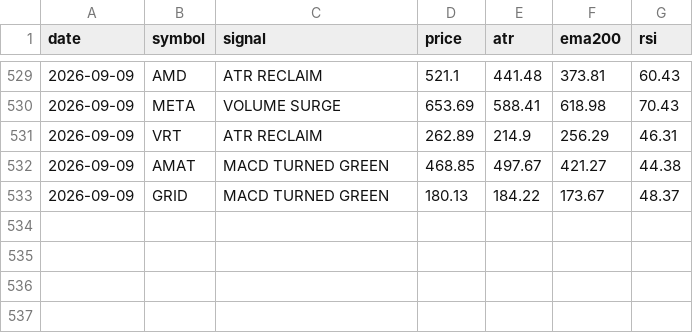
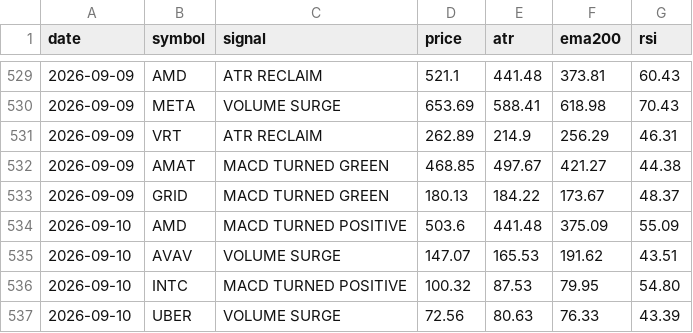
Before and after one commit to jakoel/trading-scanner, a CSV file: data/signals.csv, drawn as a sheet; only a part is shown, gaps mark what is left out.

```diff
--- a/data/signals.csv
+++ b/data/signals.csv
@@ -533 +533,5 @@ date,symbol,signal,price,atr,ema200,rsi
 2026-09-09,GRID,MACD TURNED GREEN,180.13,184.22,173.67,48.37
+2026-09-10,AMD,MACD TURNED POSITIVE,503.6,441.48,375.09,55.09
+2026-09-10,AVAV,VOLUME SURGE,147.07,165.53,191.62,43.51
+2026-09-10,INTC,MACD TURNED POSITIVE,100.32,87.53,79.95,54.80
+2026-09-10,UBER,VOLUME SURGE,72.56,80.63,76.33,43.39
```
Also changed, not shown: 1 other file.
